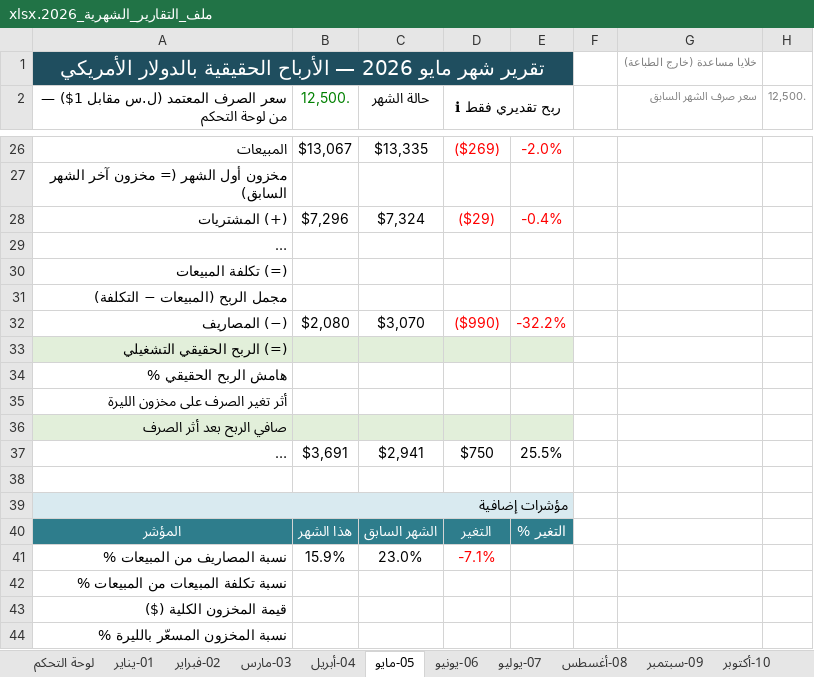
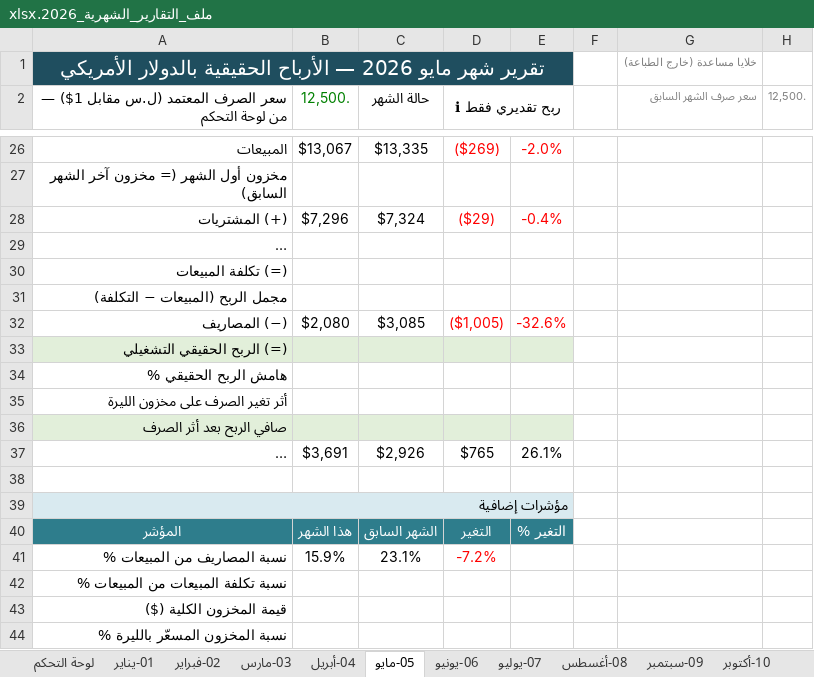
Before and after one commit to amen-ramadan-409/-, an Excel workbook: الملخص الشهري/ملف_التقارير_الشهرية_2026.xlsx, sheet 05-مايو, drawn as a sheet; only a part is shown, gaps mark what is left out; long unchanged cells end in …; values as stored, in another font and other column widths than the file's, no borders; conditional formats not drawn; the diff names each change by its address in the sheet, - before the commit and + after, or states it on an @@ line.

```diff
--- a/الملخص الشهري/ملف_التقارير_الشهرية_2026.xlsx (sheet 05-مايو)
+++ b/الملخص الشهري/ملف_التقارير_الشهرية_2026.xlsx (sheet 05-مايو)
-C32 (حالة الشهر): $3,070
+C32 (حالة الشهر): $3,085
-D32 (ℹ ربح تقديري فقط): ($990)
+D32 (ℹ ربح تقديري فقط): ($1,005)
-E32: -32.2%
+E32: -32.6%
-C37 (حالة الشهر): $2,941
+C37 (حالة الشهر): $2,926
-D37 (ℹ ربح تقديري فقط): $750
+D37 (ℹ ربح تقديري فقط): $765
-E37: 25.5%
+E37: 26.1%
-C41 (حالة الشهر): 23.0%
+C41 (حالة الشهر): 23.1%
-D41 (ℹ ربح تقديري فقط): -7.1%
+D41 (ℹ ربح تقديري فقط): -7.2%
```
Also changed, not shown: sheet المقارنة, sheet 09-سبتمبر, sheet 08-أغسطس, sheet 10-أكتوبر, sheet 07-يوليو, sheet لوحة التحكم, 6 more sheets, charts or pictures, 5 other files.
